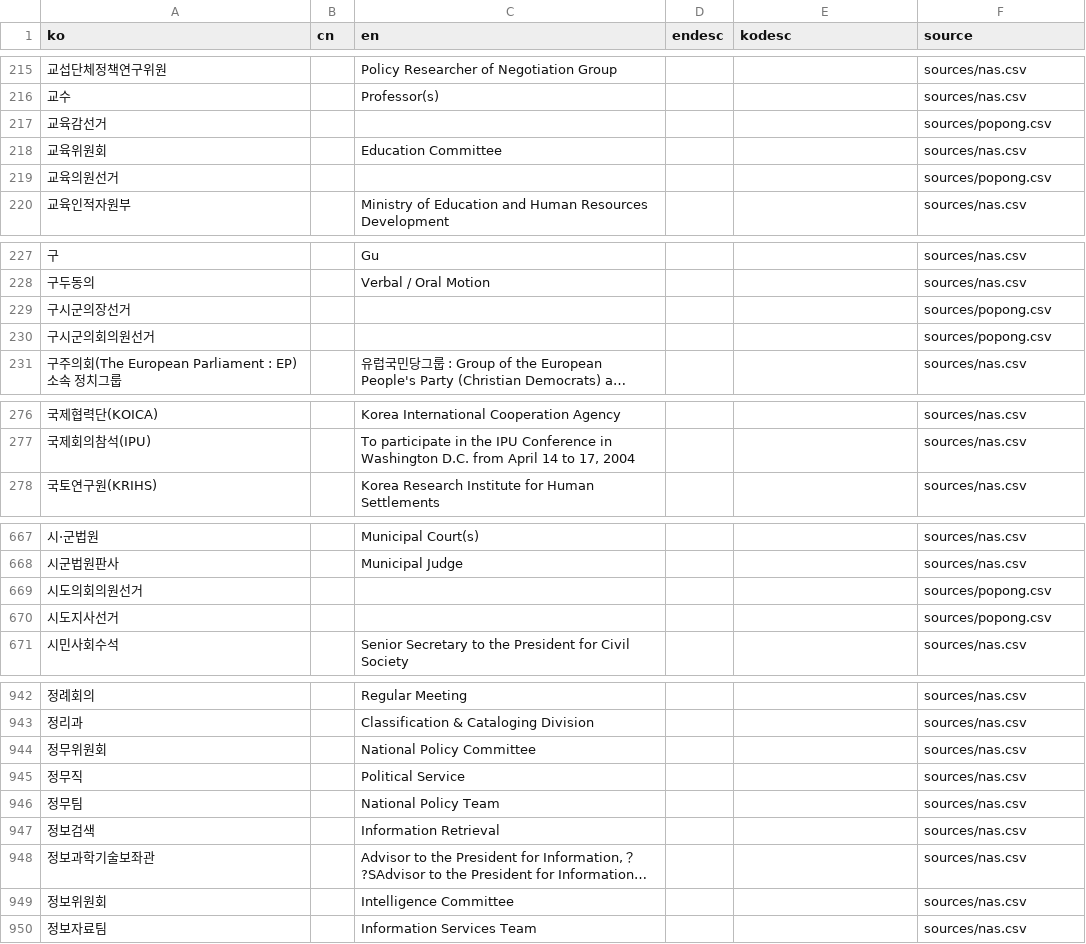
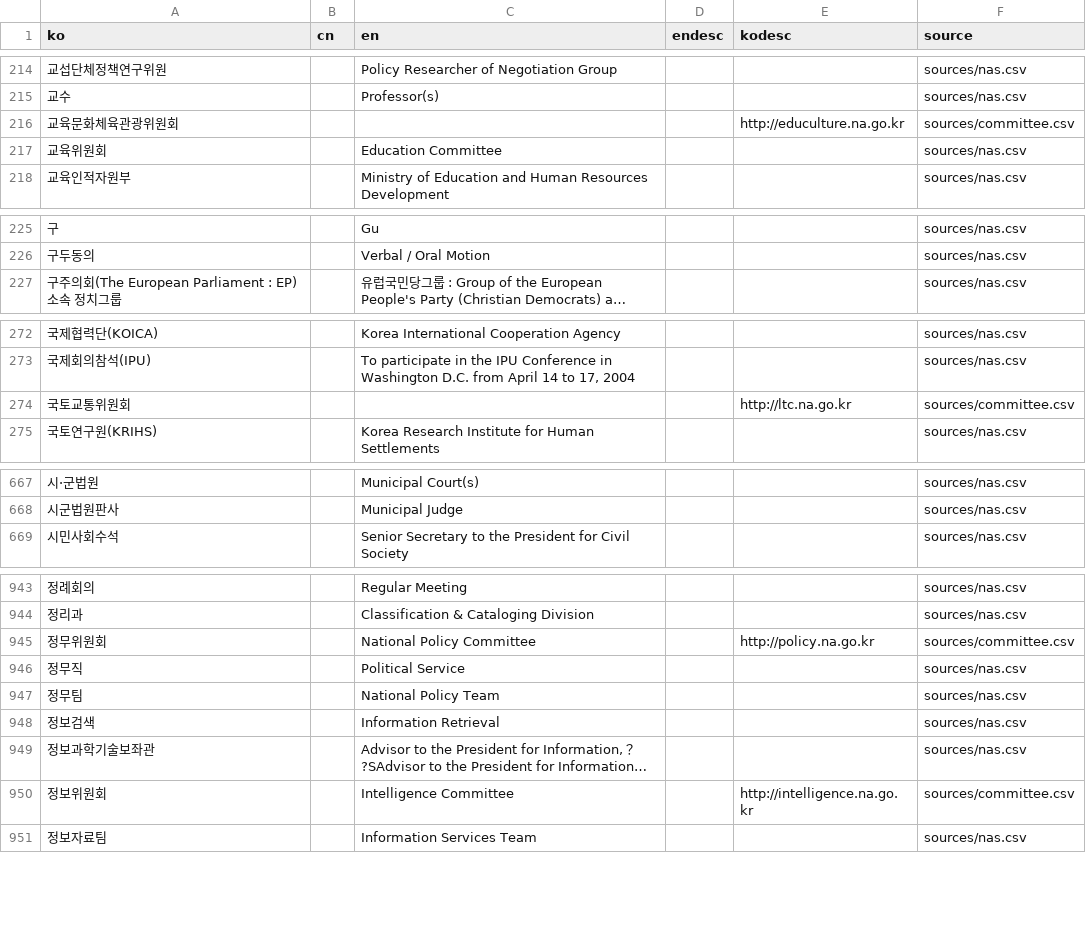
Before and after one commit to teampopong/popong.com-glossary, a CSV file: glossary.csv, drawn as a sheet; only a part is shown, gaps mark what is left out; long unchanged cells end in …; removed rows and columns are numbered as before the commit, all else as after; the diff covers the shown part only; the diff names each change by its address in the sheet, - before the commit and + after, or states it on an @@ line.

Commit message:
Update glossary with committee urls

```diff
--- a/glossary.csv
+++ b/glossary.csv
-row 217: 교육감선거 |  |  |  |  | sources/popong.csv
+row 216: 교육문화체육관광위원회 |  |  |  | http://educulture.na.go.kr | sources/committee.csv
-row 219: 교육의원선거 |  |  |  |  | sources/popong.csv
-row 229: 구시군의장선거 |  |  |  |  | sources/popong.csv
-row 230: 구시군의회의원선거 |  |  |  |  | sources/popong.csv
+row 274: 국토교통위원회 |  |  |  | http://ltc.na.go.kr | sources/committee.csv
-row 669: 시도의회의원선거 |  |  |  |  | sources/popong.csv
-row 670: 시도지사선거 |  |  |  |  | sources/popong.csv
-E945 (kodesc): (empty)
+E945 (kodesc): http://policy.na.go.kr
-F945 (source): sources/nas.csv
+F945 (source): sources/committee.csv
-E950 (kodesc): (empty)
+E950 (kodesc): http://intelligence.na.go.kr
-F950 (source): sources/nas.csv
+F950 (source): sources/committee.csv
```
Also changed, not shown: 7 added rows, 2 removed rows and 18 edited cells elsewhere in this file.
